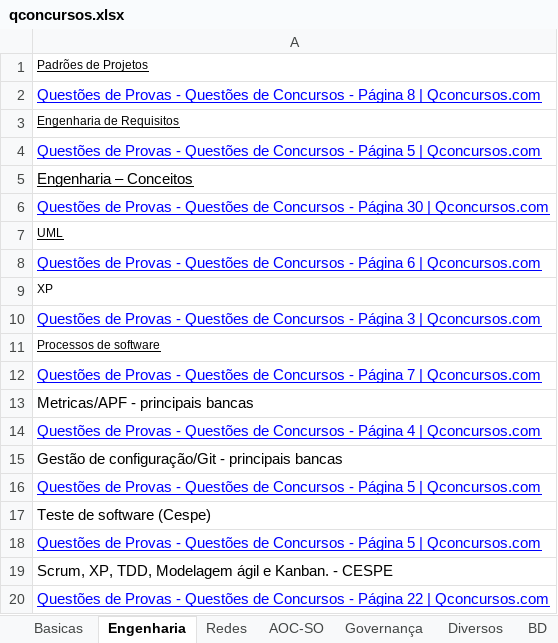
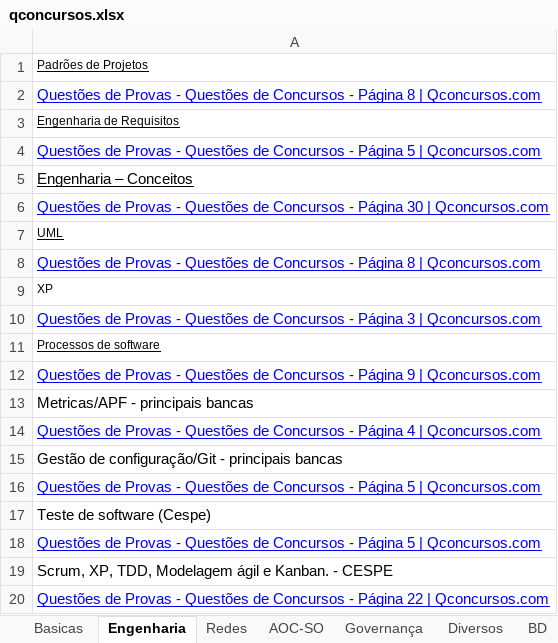
Before and after one commit to willhc1984/estudos, an Excel workbook: qconcursos.xlsx, sheet Engenharia, drawn as a sheet; values as stored, in another font and other column widths than the file's, no borders; the diff names each change by its address in the sheet, - before the commit and + after, or states it on an @@ line.

```diff
--- a/qconcursos.xlsx (sheet Engenharia)
+++ b/qconcursos.xlsx (sheet Engenharia)
-A8: …- Página 6 | Qconcursos.com
+A8: …- Página 8 | Qconcursos.com
-A12: …- Página 7 | Qconcursos.com
+A12: …- Página 9 | Qconcursos.com
```
Also changed, not shown: sheet Sequencia, sheet Programação.
